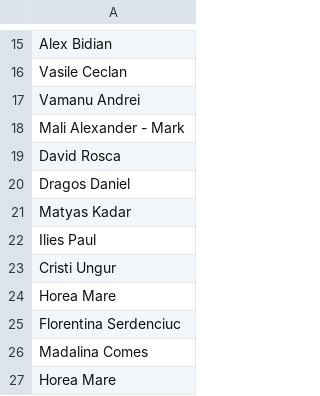
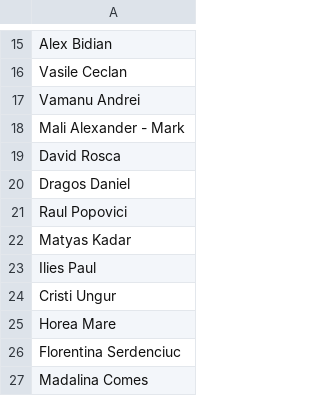
Before and after one commit to pontaj-servelect/pontaj, a CSV file: employees.csv, drawn as a sheet; only a part is shown, gaps mark what is left out; the shorter side is filled out with more unchanged rows.

Commit message:
Update employees.csv

```diff
--- a/employees.csv
+++ b/employees.csv
@@ -20,2 +20,3 @@ David Rosca
 Dragos Daniel
+Raul Popovici
 Matyas Kadar
```
